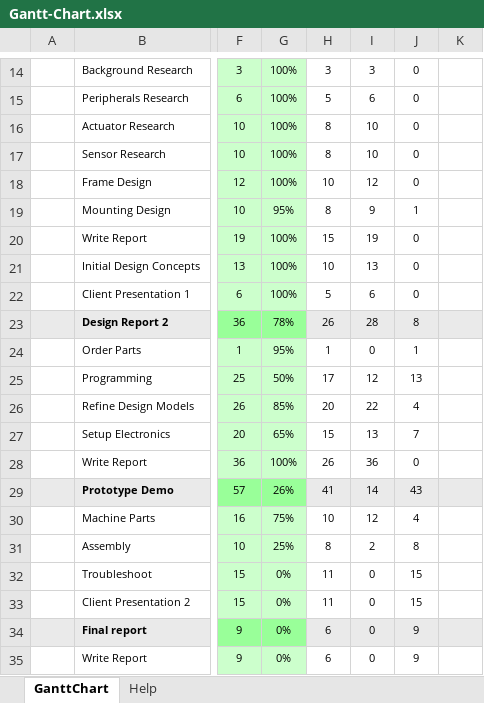
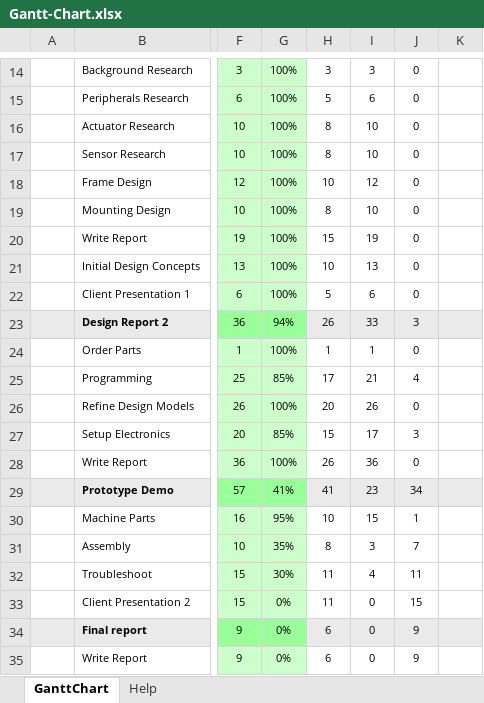
Before and after one commit to pieterpottie/flim-transport-project, an Excel workbook: Weekly-Reports/Gantt-Chart.xlsx, sheet GanttChart, drawn as a sheet; only a part is shown, gaps mark what is left out; values as stored, in another font and other column widths than the file's, no borders; charts and pictures and conditional formats not drawn; the diff covers the shown part only; the diff names each change by its address in the sheet, - before the commit and + after, or states it on an @@ line.

Commit message:
updated the gant chart

```diff
--- a/Weekly-Reports/Gantt-Chart.xlsx (sheet GanttChart)
+++ b/Weekly-Reports/Gantt-Chart.xlsx (sheet GanttChart)
-G19: 95%
+G19: 100%
-I19: 9
+I19: 10
-J19: 1
+J19: 0
-G23: 78%
+G23: 94%
-I23: 28
+I23: 33
-J23: 8
+J23: 3
-G24: 95%
+G24: 100%
-I24: 0
+I24: 1
-J24: 1
+J24: 0
-G25: 50%
+G25: 85%
-I25: 12
+I25: 21
-J25: 13
+J25: 4
-G26: 85%
+G26: 100%
-I26: 22
+I26: 26
-J26: 4
+J26: 0
-G27: 65%
+G27: 85%
-I27: 13
+I27: 17
-J27: 7
+J27: 3
-G29: 26%
+G29: 41%
-I29: 14
+I29: 23
-J29: 43
+J29: 34
-G30: 75%
+G30: 95%
-I30: 12
+I30: 15
-J30: 4
+J30: 1
-G31: 25%
+G31: 35%
-I31: 2
+I31: 3
-J31: 8
+J31: 7
-G32: 0%
+G32: 30%
-I32: 0
+I32: 4
-J32: 15
+J32: 11
```
Also changed, not shown: 4 edited cells elsewhere in this sheet.
